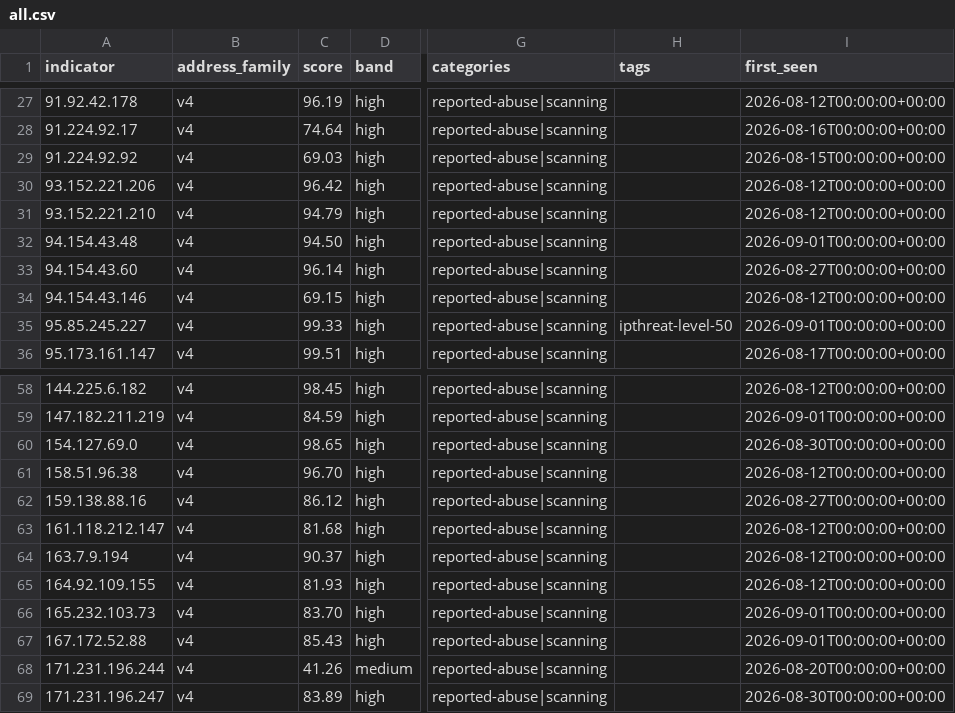
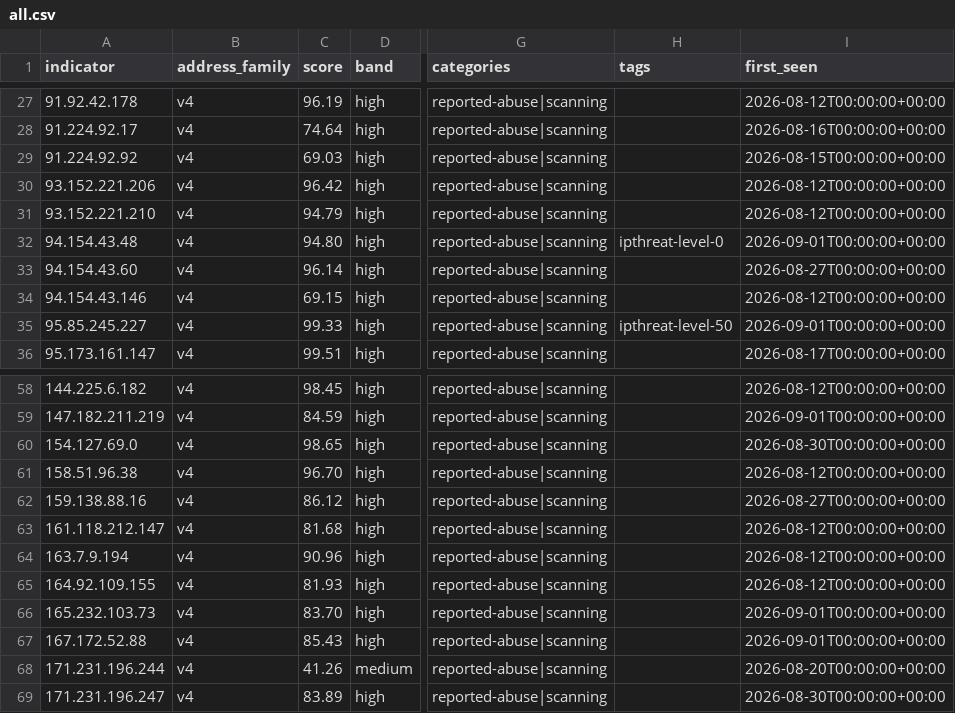
Before and after one commit to neilweitzel/xfeeds, a CSV file: feeds/clean/all.csv, drawn as a sheet; only a part is shown, gaps mark what is left out; the diff names each change by its address in the sheet, - before the commit and + after, or states it on an @@ line.

```diff
--- a/feeds/clean/all.csv
+++ b/feeds/clean/all.csv
-C32 (score): 94.50
+C32 (score): 94.80
-H32 (tags): (empty)
+H32 (tags): ipthreat-level-0
-C64 (score): 90.37
+C64 (score): 90.96
```
Also changed, not shown: 51 other files.
